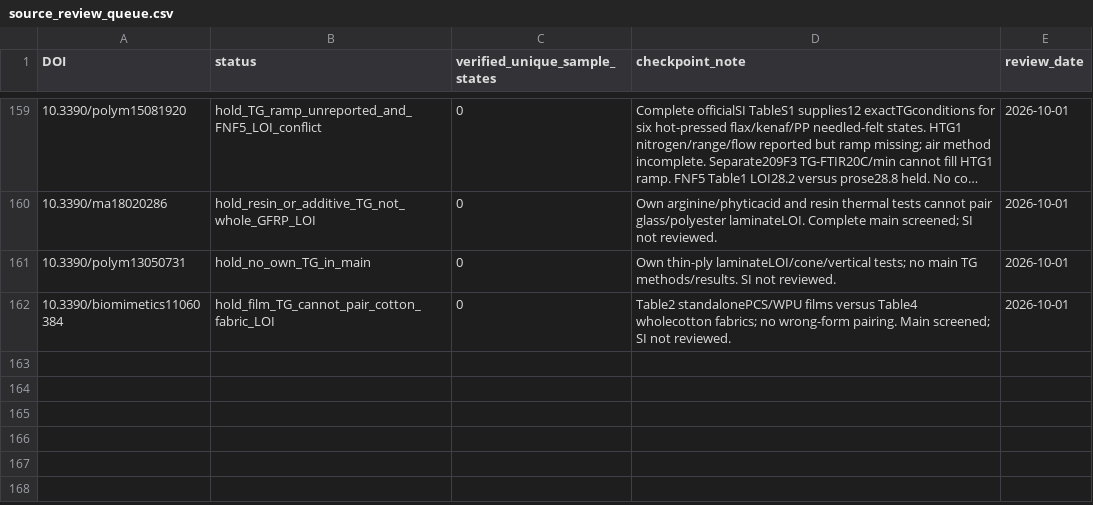
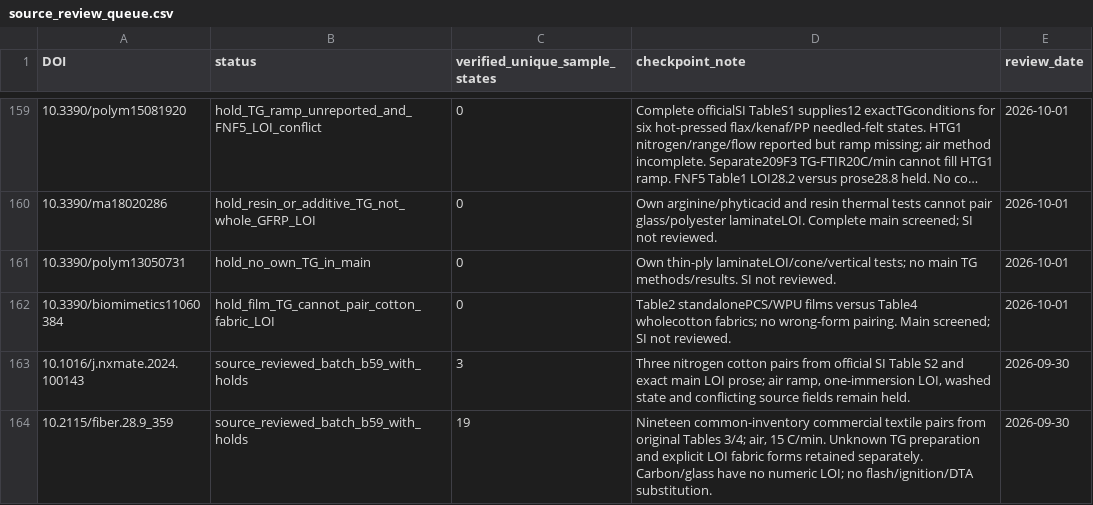
Before and after one commit to PolyFT/textile-tga-database, a CSV file: data/curation/source_review_queue.csv, drawn as a sheet; only a part is shown, gaps mark what is left out; long unchanged cells end in …; the diff names each change by its address in the sheet, - before the commit and + after, or states it on an @@ line.

Commit message:
data: verify 22 commercial textile and MOF cotton states

```diff
--- a/data/curation/source_review_queue.csv
+++ b/data/curation/source_review_queue.csv
+row 163: 10.1016/j.nxmate.2024.100143 | source_reviewed_batch_b59_with_holds | 3 | Three nitrogen cotton pairs from official SI Table S2 and exact main LOI prose; air ramp, one-immersion LOI, washed state and conflicting source fields remain held. | 2026-09-30
+row 164: 10.2115/fiber.28.9_359 | source_reviewed_batch_b59_with_holds | 19 | Nineteen common-inventory commercial textile pairs from original Tables 3/4; air, 15 C/min. Unknown TG preparation and explicit LOI fabric forms retained separately. Carbon/glass have no numeric LOI; no flash/ignition/DTA substitution. | 2026-09-30
```
Also changed, not shown: 8 other files.
